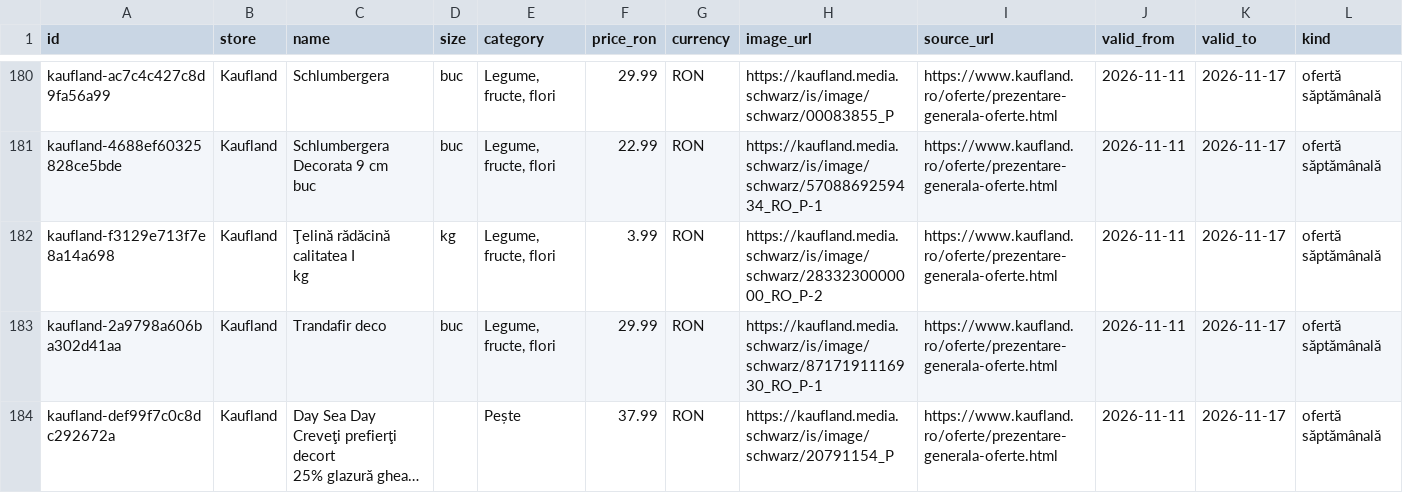
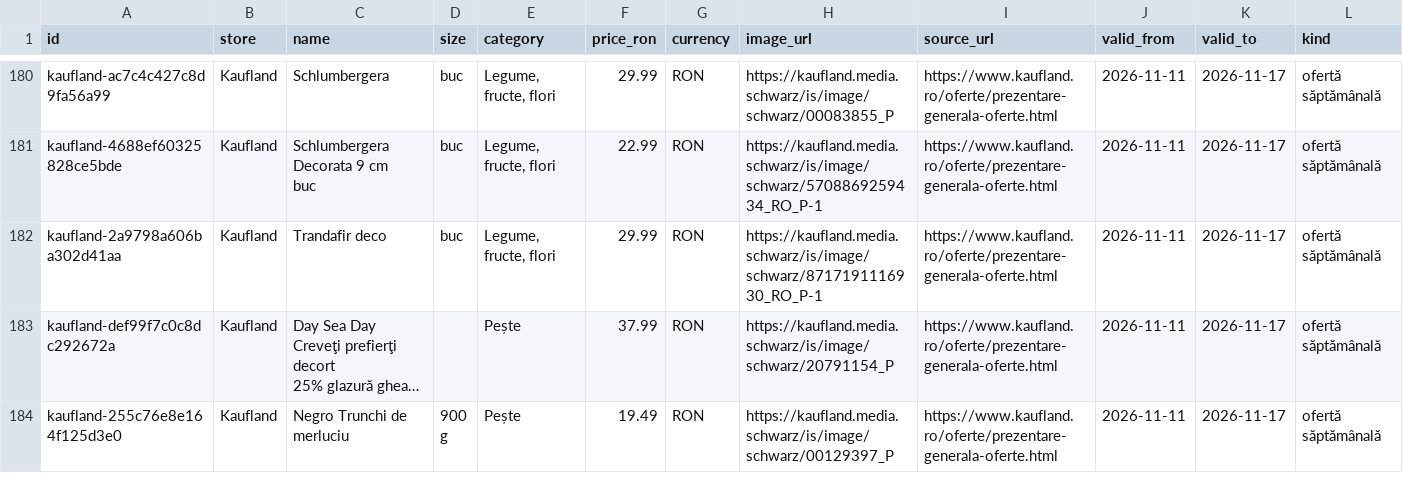
Before and after one commit to birisiu/BunPlan, a CSV file: data/kaufland_offers.csv, drawn as a sheet; only a part is shown, gaps mark what is left out; the shorter side is filled out with more unchanged rows; long unchanged cells end in …; rows hold the shown columns only; ↵ is a line break in a cell; the diff names each change by its address in the sheet, - before the commit and + after, or states it on an @@ line.

Commit message:
data: update current Kaufland offers

```diff
--- a/data/kaufland_offers.csv
+++ b/data/kaufland_offers.csv
-row 182: kaufland-f3129e713f7e8a14a698 | Kaufland | Ţelină rădăcină calitatea I ↵ kg | kg | Legume, fructe, flori | 3.99 | RON | https://kaufland.media.schwarz/is/image/schwarz/2833230000000_RO_P-2 | https://www.kaufland.ro/oferte/prezentare-generala-oferte.html | 2026-11-11 | 2026-11-17 | ofertă săptămânală
```
Also changed, not shown: docs/api/kaufland/kaufland_offers.csv, 2 other files.
